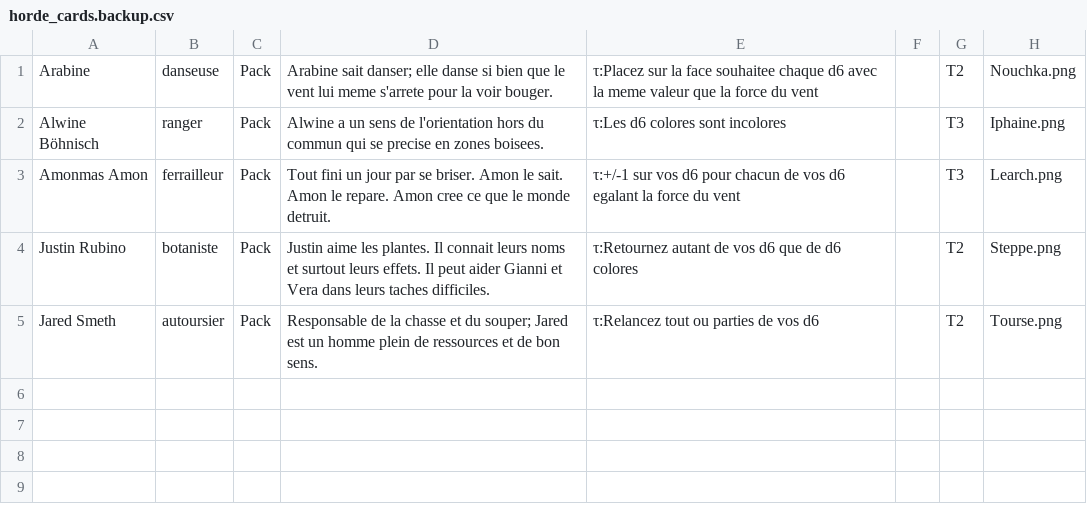
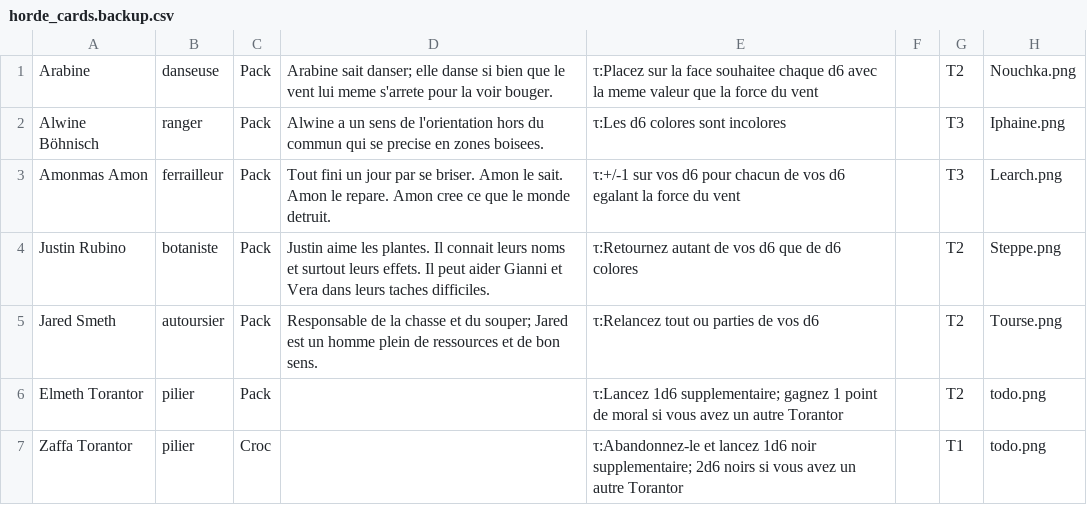
Before and after one commit to davidoliviersaban/windwalkers-cardgame, a CSV file: src/resources/horde_cards.backup.csv, drawn as a sheet.

```diff
--- a/src/resources/horde_cards.backup.csv
+++ b/src/resources/horde_cards.backup.csv
@@ -5 +5,3 @@ Justin Rubino,botaniste,Pack,Justin aime les plantes. Il connait leurs noms et s
 Jared Smeth,autoursier,Pack,Responsable de la chasse et du souper; Jared est un homme plein de ressources et de bon sens.,τ:Relancez tout ou parties de vos d6,,T2,Tourse.png,
+Elmeth Torantor,pilier,Pack,,τ:Lancez 1d6 supplementaire; gagnez 1 point de moral si vous avez un autre Torantor,,T2,todo.png,
+Zaffa Torantor,pilier,Croc,,τ:Abandonnez-le et lancez 1d6 noir supplementaire; 2d6 noirs si vous avez un autre Torantor,,T1,todo.png,
```
Also changed, not shown: src/resources/horde_cards.csv, 4 other files.
